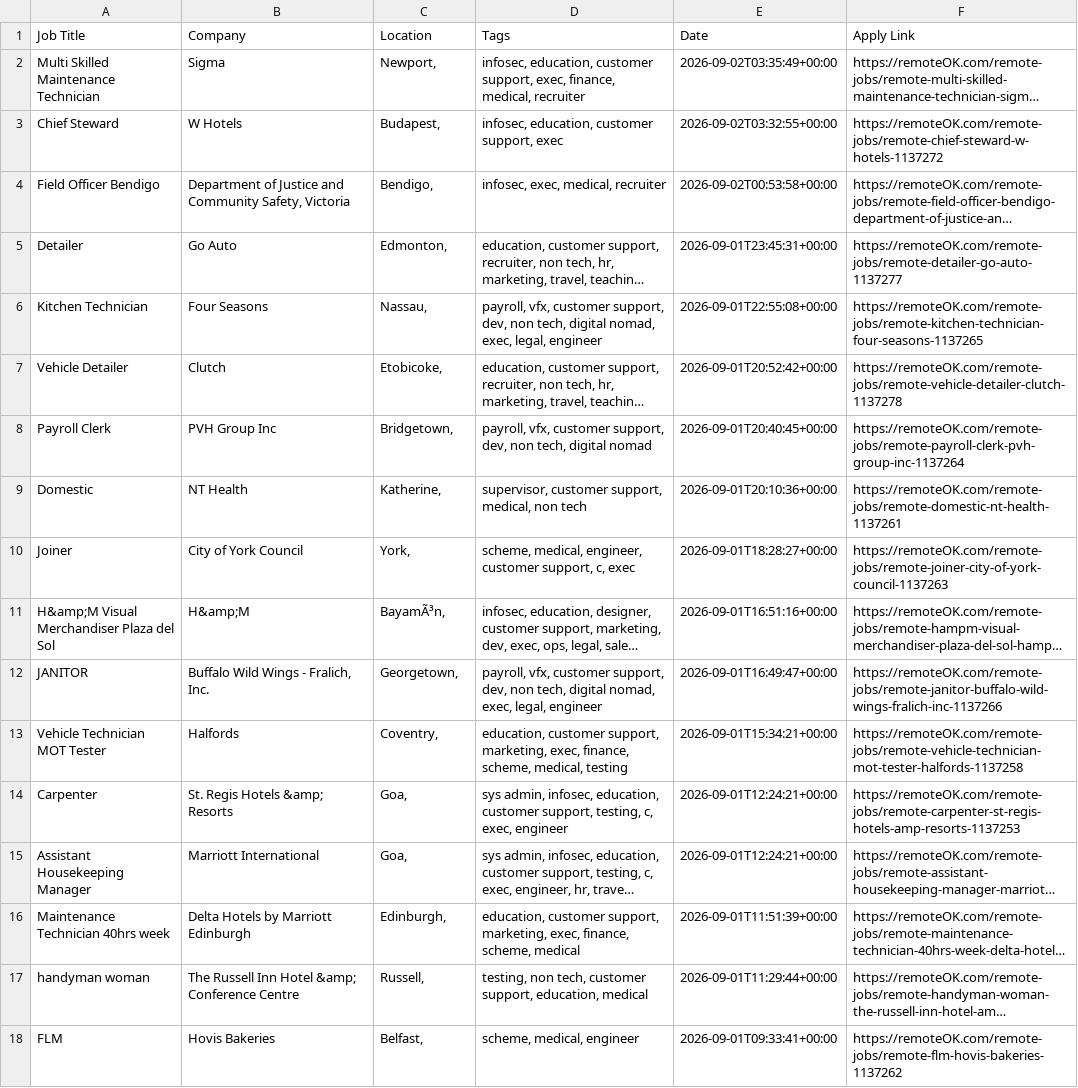
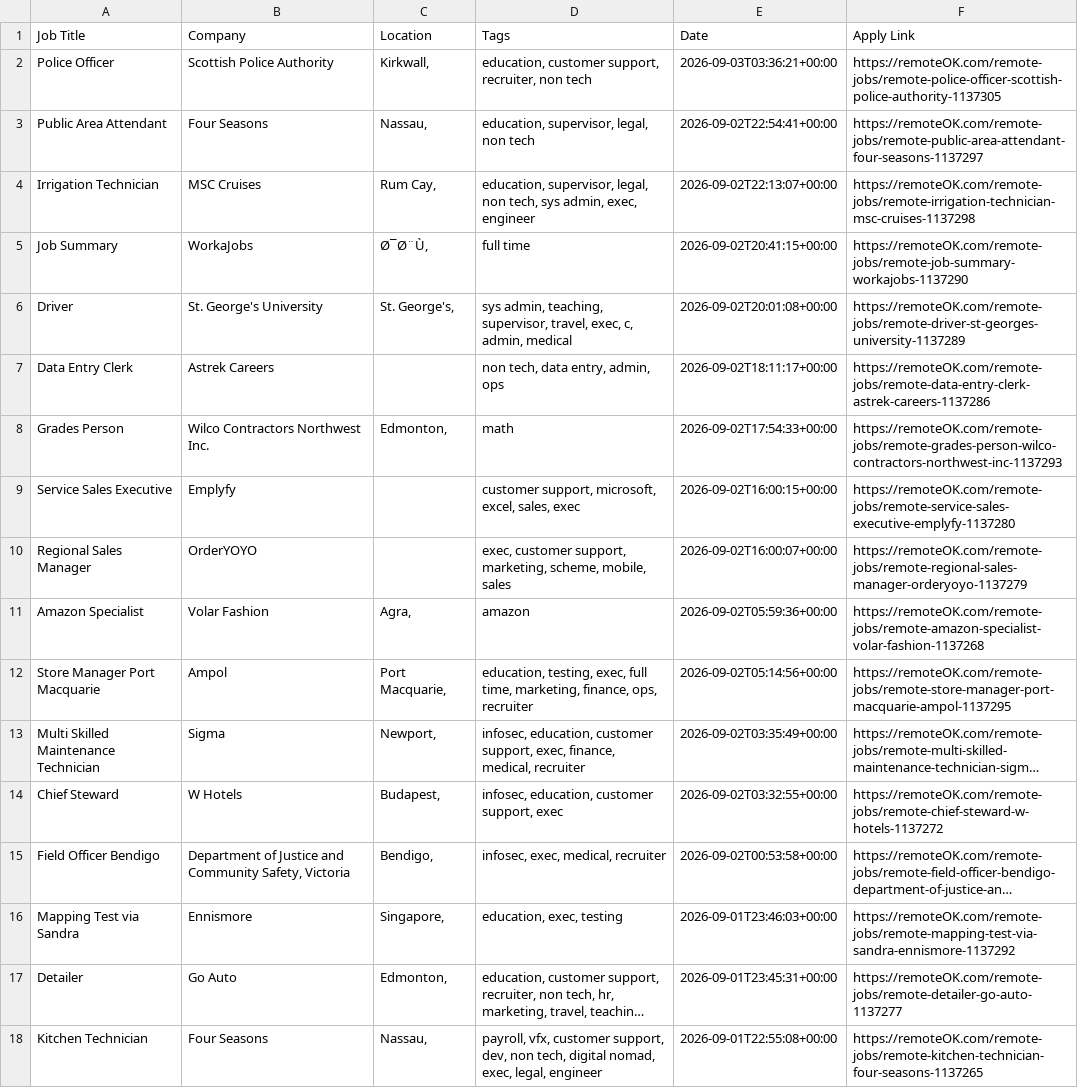
Before and after one commit to naveencoding75/job-market-pulse-2026, a CSV file: public/remote_jobs_live.csv, drawn as a sheet; only a part is shown; the shorter side is filled out with more unchanged rows; long unchanged cells end in …; the diff covers the shown part only; the diff names each change by its address in the sheet, - before the commit and + after, or states it on an @@ line.

```diff
--- a/public/remote_jobs_live.csv
+++ b/public/remote_jobs_live.csv
+row 2: Police Officer | Scottish Police Authority | Kirkwall, | education, customer support, recruiter, non tech | 2026-09-03T03:36:21+00:00 | https://remoteOK.com/remote-jobs/remote-police-officer-scottish-police-authority-1137305
+row 3: Public Area Attendant | Four Seasons | Nassau, | education, supervisor, legal, non tech | 2026-09-02T22:54:41+00:00 | https://remoteOK.com/remote-jobs/remote-public-area-attendant-four-seasons-1137297
+row 4: Irrigation Technician | MSC Cruises | Rum Cay, | education, supervisor, legal, non tech, sys admin, exec, engineer | 2026-09-02T22:13:07+00:00 | https://remoteOK.com/remote-jobs/remote-irrigation-technician-msc-cruises-1137298
+row 5: Job Summary | WorkaJobs | Ø¯Ø¨Ù, | full time | 2026-09-02T20:41:15+00:00 | https://remoteOK.com/remote-jobs/remote-job-summary-workajobs-1137290
+row 6: Driver | St. George's University | St. George's, | sys admin, teaching, supervisor, travel, exec, c, admin, medical | 2026-09-02T20:01:08+00:00 | https://remoteOK.com/remote-jobs/remote-driver-st-georges-university-1137289
+row 7: Data Entry Clerk | Astrek Careers |  | non tech, data entry, admin, ops | 2026-09-02T18:11:17+00:00 | https://remoteOK.com/remote-jobs/remote-data-entry-clerk-astrek-careers-1137286
+row 8: Grades Person | Wilco Contractors Northwest Inc. | Edmonton, | math | 2026-09-02T17:54:33+00:00 | https://remoteOK.com/remote-jobs/remote-grades-person-wilco-contractors-northwest-inc-1137293
+row 9: Service Sales Executive | Emplyfy |  | customer support, microsoft, excel, sales, exec | 2026-09-02T16:00:15+00:00 | https://remoteOK.com/remote-jobs/remote-service-sales-executive-emplyfy-1137280
+row 10: Regional Sales Manager | OrderYOYO |  | exec, customer support, marketing, scheme, mobile, sales | 2026-09-02T16:00:07+00:00 | https://remoteOK.com/remote-jobs/remote-regional-sales-manager-orderyoyo-1137279
+row 11: Amazon Specialist | Volar Fashion | Agra, | amazon | 2026-09-02T05:59:36+00:00 | https://remoteOK.com/remote-jobs/remote-amazon-specialist-volar-fashion-1137268
+row 12: Store Manager Port Macquarie | Ampol | Port Macquarie, | education, testing, exec, full time, marketing, finance, ops, recruiter | 2026-09-02T05:14:56+00:00 | https://remoteOK.com/remote-jobs/remote-store-manager-port-macquarie-ampol-1137295
+row 16: Mapping Test via Sandra | Ennismore | Singapore, | education, exec, testing | 2026-09-01T23:46:03+00:00 | https://remoteOK.com/remote-jobs/remote-mapping-test-via-sandra-ennismore-1137292
```
Also changed, not shown: 12 removed rows elsewhere in this file.
